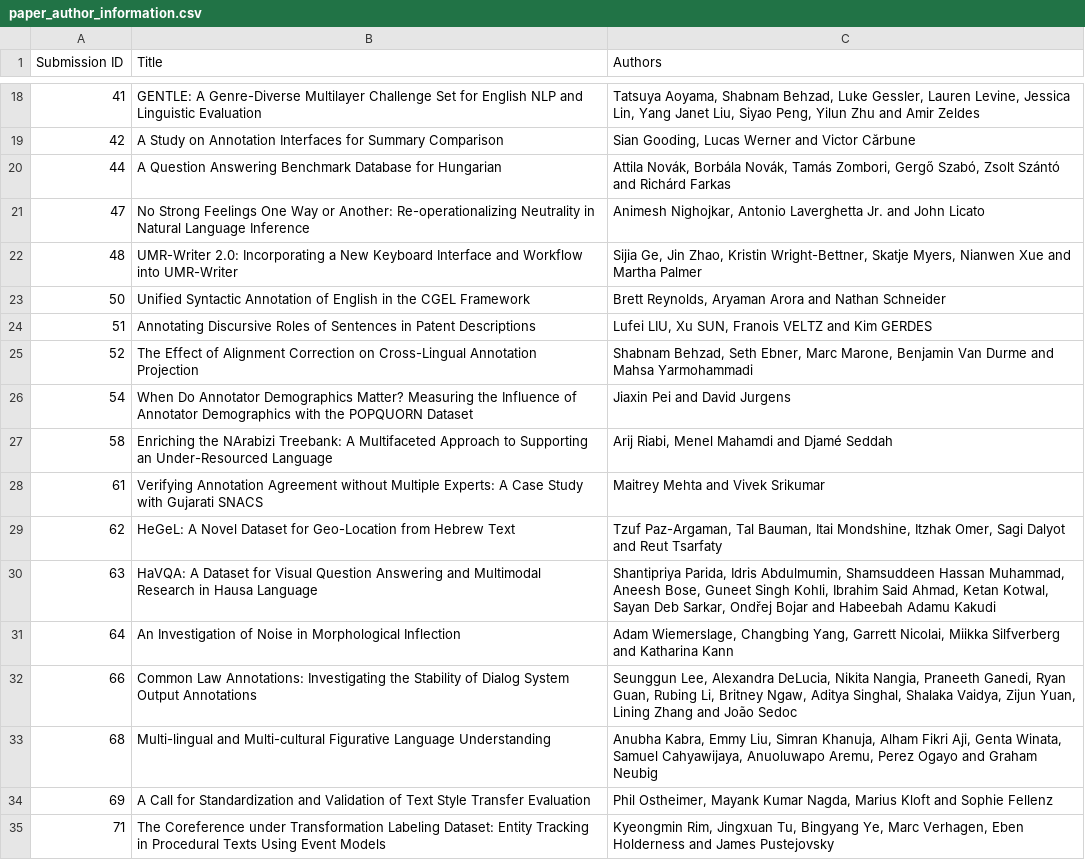
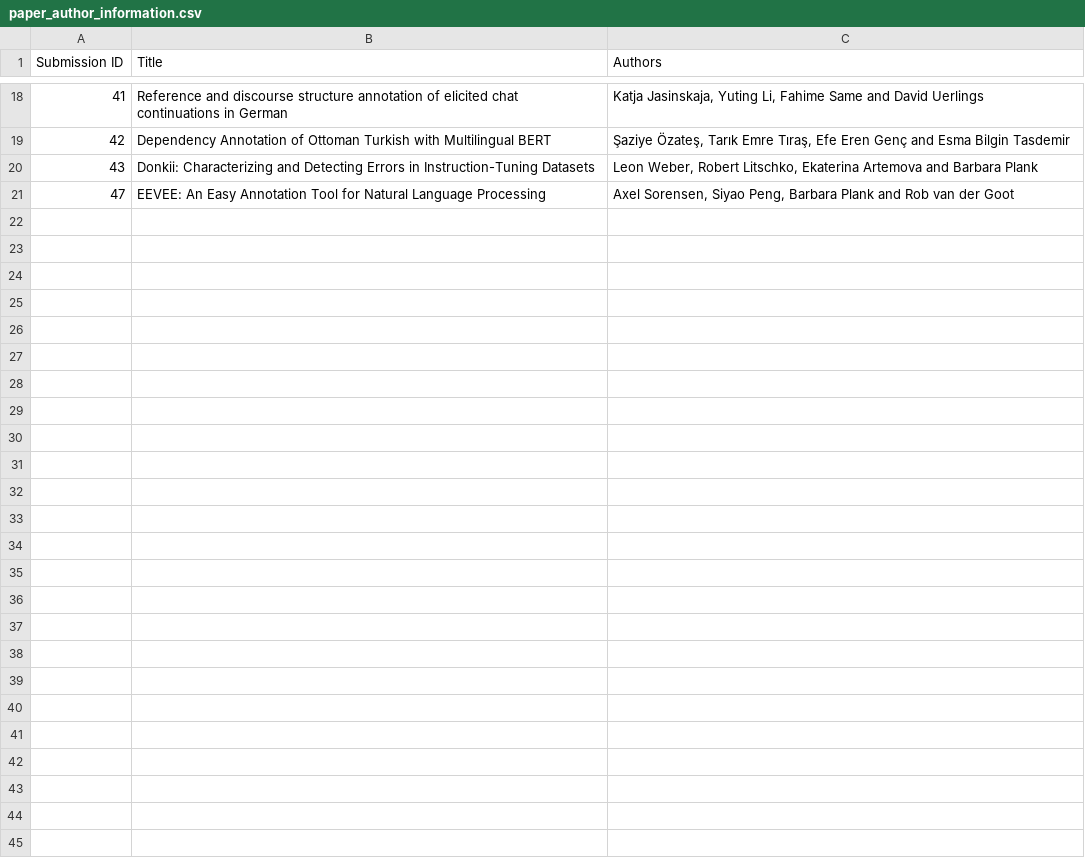
Before and after one commit to SIGANN/LAW-XVIII-2024, a CSV file: pages/paper_author_information.csv, drawn as a sheet; only a part is shown, gaps mark what is left out; the diff covers the shown part only.

```diff
--- a/pages/paper_author_information.csv
+++ b/pages/paper_author_information.csv
@@ -18,18 +18,4 @@
-"41","GENTLE: A Genre-Diverse Multilayer Challenge Set for English NLP and Linguistic Evaluation","Tatsuya Aoyama, Shabnam Behzad, Luke Gessler, Lauren Levine, Jessica Lin, Yang Janet Liu, Siyao Peng, Yilun Zhu and Amir Zeldes",
-"42","A Study on Annotation Interfaces for Summary Comparison","Sian Gooding, Lucas Werner and Victor Cărbune",
-"44","A Question Answering Benchmark Database for Hungarian","Attila Novák, Borbála Novák, Tamás Zombori, Gergő Szabó, Zsolt Szántó and Richárd Farkas",
-"47","No Strong Feelings One Way or Another: Re-operationalizing Neutrality in Natural Language Inference","Animesh Nighojkar, Antonio Laverghetta Jr. and John Licato",
-"48","UMR-Writer 2.0: Incorporating a New Keyboard Interface and Workflow into UMR-Writer","Sijia Ge, Jin Zhao, Kristin Wright-Bettner, Skatje Myers, Nianwen Xue and Martha Palmer",
-"50","Unified Syntactic Annotation of English in the CGEL Framework","Brett Reynolds, Aryaman Arora and Nathan Schneider",
-"51","Annotating Discursive Roles of Sentences in Patent Descriptions","Lufei LIU, Xu SUN, Franois VELTZ and Kim GERDES",
-"52","The Effect of Alignment Correction on Cross-Lingual Annotation Projection","Shabnam Behzad, Seth Ebner, Marc Marone, Benjamin Van Durme and Mahsa Yarmohammadi",
-"54","When Do Annotator Demographics Matter? Measuring the Influence of Annotator Demographics with the POPQUORN Dataset","Jiaxin Pei and David Jurgens",
-"58","Enriching the NArabizi Treebank: A Multifaceted Approach to Supporting an Under-Resourced Language","Arij Riabi, Menel Mahamdi and Djamé Seddah",
-"61","Verifying Annotation Agreement without Multiple Experts: A Case Study with Gujarati SNACS","Maitrey Mehta and Vivek Srikumar",
-"62","HeGeL: A Novel Dataset for Geo-Location from Hebrew Text","Tzuf Paz-Argaman, Tal Bauman, Itai Mondshine, Itzhak Omer, Sagi Dalyot and Reut Tsarfaty",
-"63","HaVQA: A Dataset for Visual Question Answering and Multimodal Research in Hausa Language","Shantipriya Parida, Idris Abdulmumin, Shamsuddeen Hassan Muhammad, Aneesh Bose, Guneet Singh Kohli, Ibrahim Said Ahmad, Ketan Kotwal, Sayan Deb Sarkar, Ondřej Bojar and Habeebah Adamu Kakudi",
-"64","An Investigation of Noise in Morphological Inflection","Adam Wiemerslage, Changbing Yang, Garrett Nicolai, Miikka Silfverberg and Katharina Kann",
-"66","Common Law Annotations: Investigating the Stability of Dialog System Output Annotations","Seunggun Lee, Alexandra DeLucia, Nikita Nangia, Praneeth Ganedi, Ryan Guan, Rubing Li, Britney Ngaw, Aditya Singhal, Shalaka Vaidya, Zijun Yuan, Lining Zhang and João Sedoc",
-"68","Multi-lingual and Multi-cultural Figurative Language Understanding","Anubha Kabra, Emmy Liu, Simran Khanuja, Alham Fikri Aji, Genta Winata, Samuel Cahyawijaya, Anuoluwapo Aremu, Perez Ogayo and Graham Neubig",
-"69","A Call for Standardization and Validation of Text Style Transfer Evaluation","Phil Ostheimer, Mayank Kumar Nagda, Marius Kloft and Sophie Fellenz",
-"71","The Coreference under Transformation Labeling Dataset: Entity Tracking in Procedural Texts Using Event Models","Kyeongmin Rim, Jingxuan Tu, Bingyang Ye, Marc Verhagen, Eben Holderness and James Pustejovsky",
+41,Reference and discourse structure annotation of elicited chat continuations in German,"Katja Jasinskaja, Yuting Li, Fahime Same and David Uerlings"
+42,Dependency Annotation of Ottoman Turkish with Multilingual BERT,"Şaziye Özateş, Tarık Emre Tıraş, Efe Eren Genç and Esma Bilgin Tasdemir"
+43,Donkii: Characterizing and Detecting Errors in Instruction-Tuning Datasets,"Leon Weber, Robert Litschko, Ekaterina Artemova and Barbara Plank"
+47,EEVEE: An Easy Annotation Tool for Natural Language Processing,"Axel Sorensen, Siyao Peng, Barbara Plank and Rob van der Goot"
```
Also changed, not shown: 9 added rows, 9 removed rows and 14 edited cells elsewhere in this file, 3 other files.
